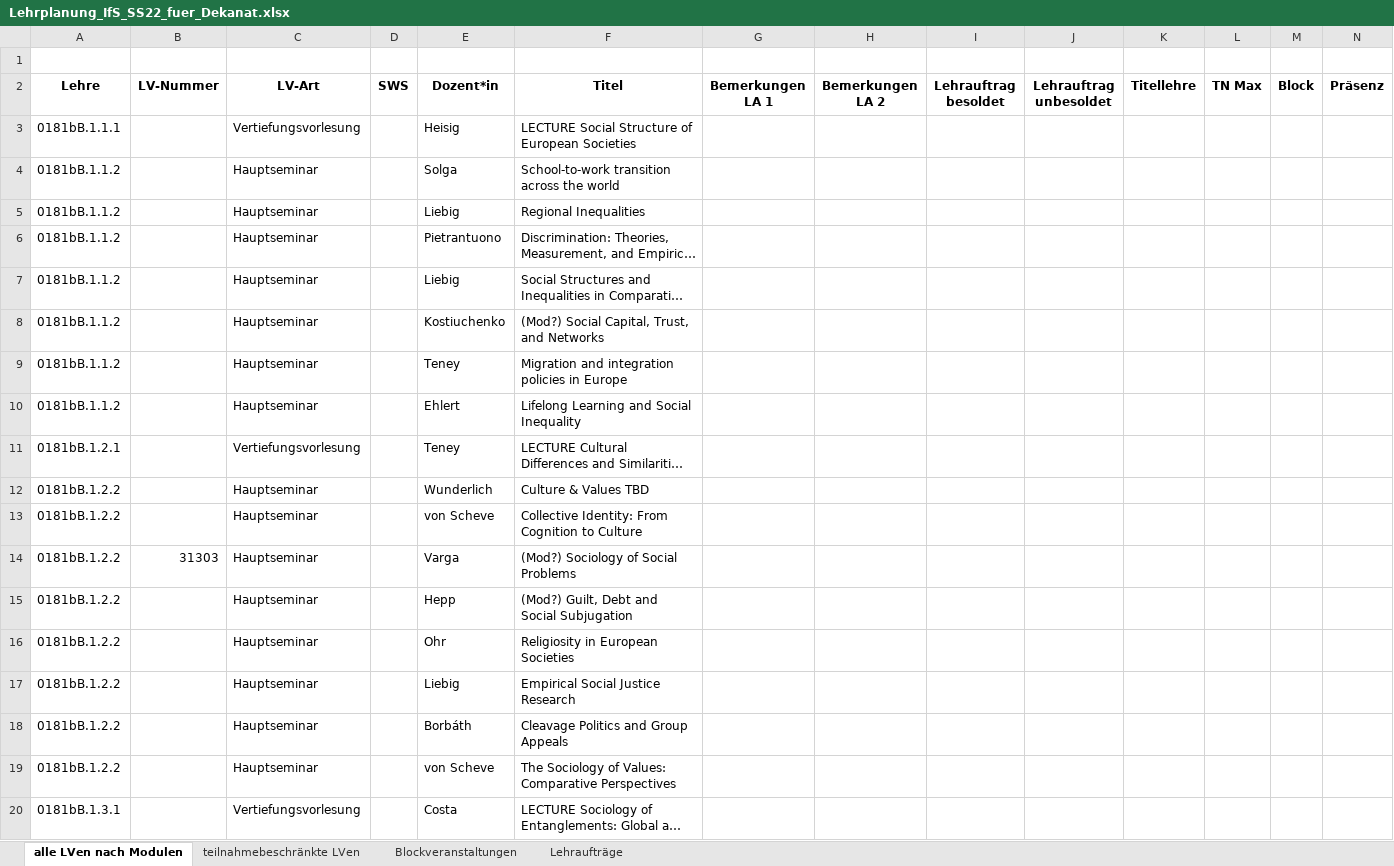
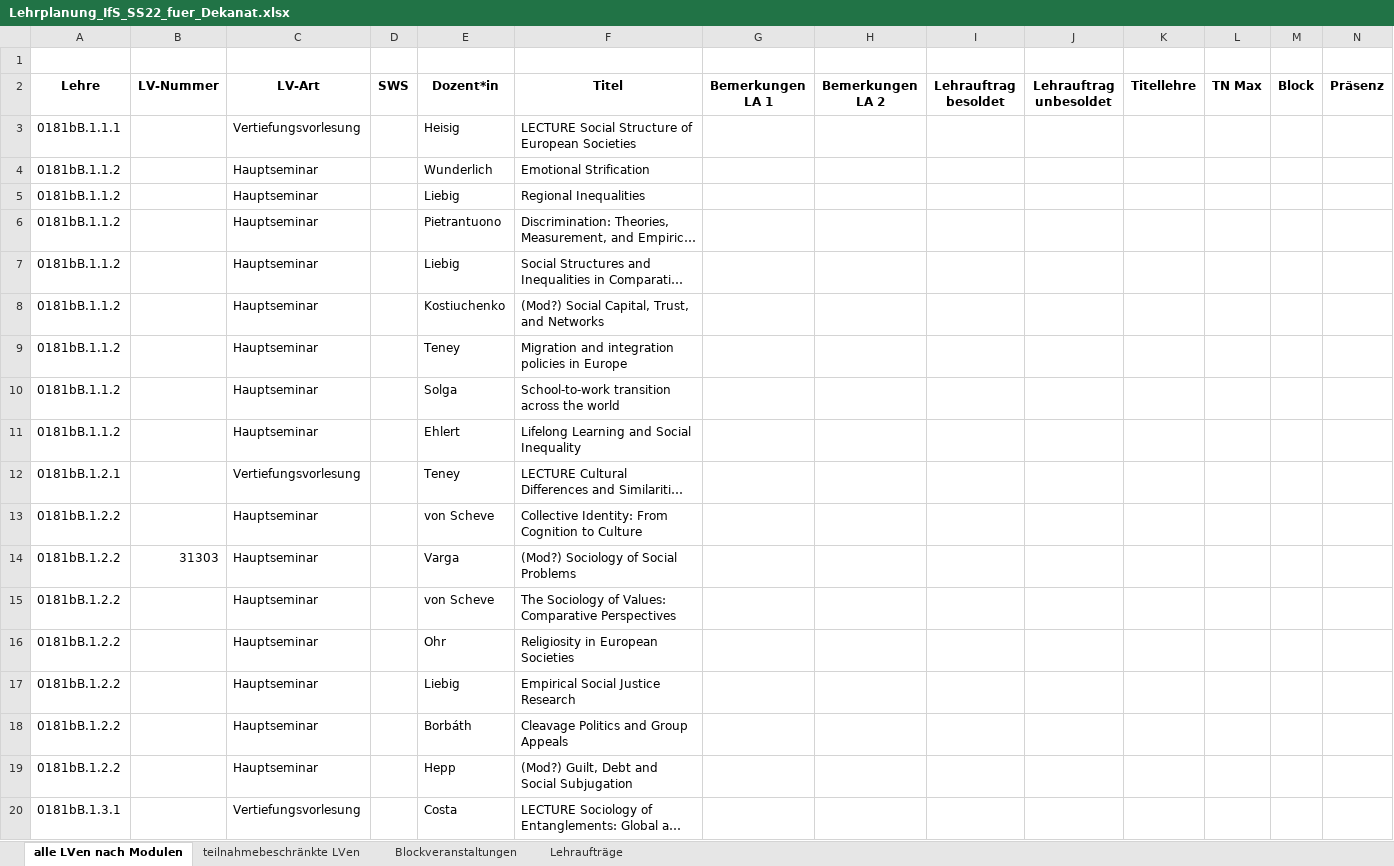
Before and after one commit to philwunderlich/lehrplanung, an Excel workbook: summer23/Lehrplanung_IfS_SS22_fuer_Dekanat.xlsx, sheet alle LVen nach Modulen, drawn as a sheet; only a part is shown; long unchanged cells end in …; values as stored, in another font and other column widths than the file's, no borders; removed rows and columns are numbered as before the commit, all else as after; rows hold the shown columns only; the diff names each change by its address in the sheet, - before the commit and + after, or states it on an @@ line.

```diff
--- a/summer23/Lehrplanung_IfS_SS22_fuer_Dekanat.xlsx (sheet alle LVen nach Modulen)
+++ b/summer23/Lehrplanung_IfS_SS22_fuer_Dekanat.xlsx (sheet alle LVen nach Modulen)
-E4 (Dozent*in): Solga
+E4 (Dozent*in): Wunderlich
-F4 (Titel): School-to-work transition across the world
+F4 (Titel): Emotional Strification
+row 10: 0181bB.1.1.2 |  | Hauptseminar |  | Solga | School-to-work transition across the world
-row 12: 0181bB.1.2.2 |  | Hauptseminar |  | Wunderlich | Culture & Values TBD
@@ row 19 moved to row 15: 0181bB.1.2.2 @@
@@ row 15 moved to row 19: 0181bB.1.2.2 @@
```
Also changed, not shown: 1 other file.
